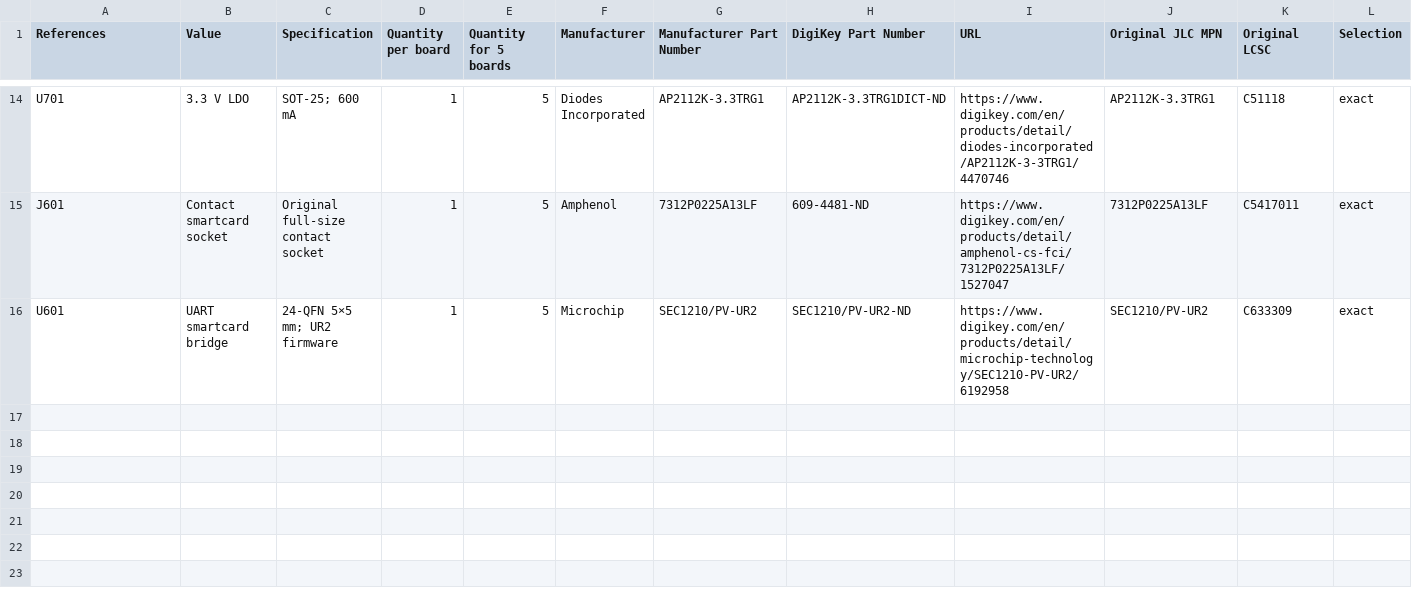
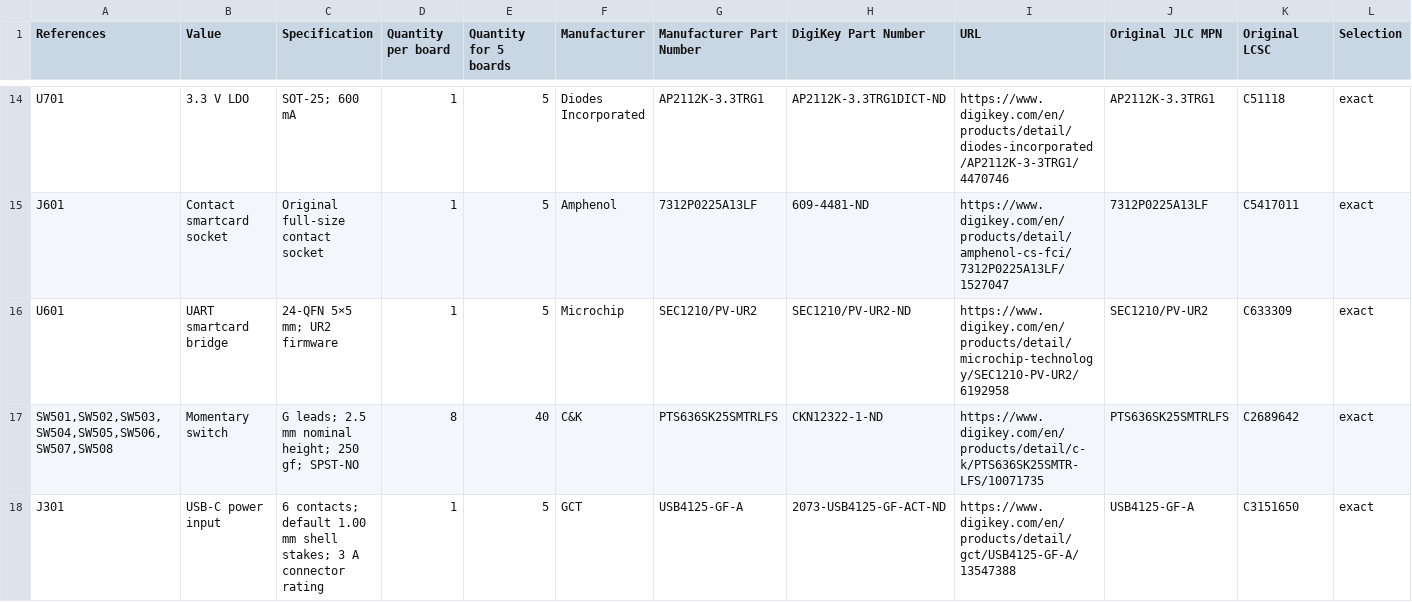
Before and after one commit to lightningspore/shieldsigner-dev, a CSV file: variants/lcd-module-2.8/self-assembly/bom-digikey.csv, drawn as a sheet; only a part is shown, gaps mark what is left out; rows hold the shown columns only; the diff names each change by its address in the sheet, - before the commit and + after, or states it on an @@ line.

Commit message:
Revise modular carrier for shared-supplier switches and USB-C

```diff
--- a/variants/lcd-module-2.8/self-assembly/bom-digikey.csv
+++ b/variants/lcd-module-2.8/self-assembly/bom-digikey.csv
+row 17: SW501,SW502,SW503,SW504,SW505,SW506,SW507,SW508 | Momentary switch | G leads; 2.5 mm nominal height; 250 gf; SPST-NO | 8 | 40 | C&K | PTS636SK25SMTRLFS | CKN12322-1-ND | https://www.digikey.com/en/products/detail/c-k/PTS636SK25SMTR-LFS/10071735 | PTS636SK25SMTRLFS | C2689642 | exact
+row 18: J301 | USB-C power input | 6 contacts; default 1.00 mm shell stakes; 3 A connector rating | 1 | 5 | GCT | USB4125-GF-A | 2073-USB4125-GF-ACT-ND | https://www.digikey.com/en/products/detail/gct/USB4125-GF-A/13547388 | USB4125-GF-A | C3151650 | exact
```
Also changed, not shown: variants/lcd-module-2.8/manufacturing/bom-jlcpcb.csv, variants/lcd-module-2.8/manufacturing/population.csv, 57 other files.
